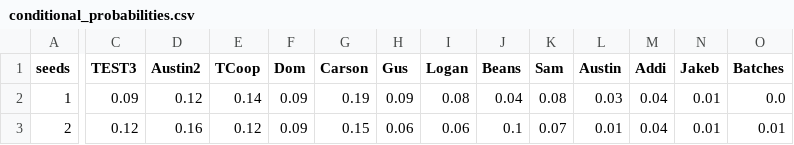
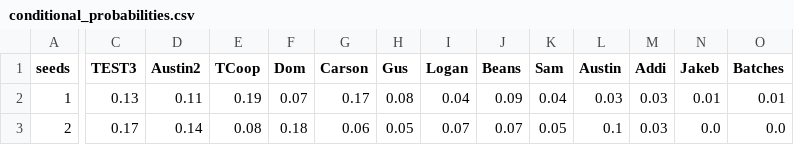
Before and after one commit to amaryans/fantasy-football-lottery, a CSV file: example_result/conditional_probabilities.csv, drawn as a sheet; only a part is shown, gaps mark what is left out; the diff covers the shown part only; the diff names each change by its address in the sheet, - before the commit and + after, or states it on an @@ line.

```diff
--- a/example_result/conditional_probabilities.csv
+++ b/example_result/conditional_probabilities.csv
-C2 (TEST3): 0.09
+C2 (TEST3): 0.13
-D2 (Austin2): 0.12
+D2 (Austin2): 0.11
-E2 (TCoop): 0.14
+E2 (TCoop): 0.19
-F2 (Dom): 0.09
+F2 (Dom): 0.07
-G2 (Carson): 0.19
+G2 (Carson): 0.17
-H2 (Gus): 0.09
+H2 (Gus): 0.08
-I2 (Logan): 0.08
+I2 (Logan): 0.04
-J2 (Beans): 0.04
+J2 (Beans): 0.09
-K2 (Sam): 0.08
+K2 (Sam): 0.04
-M2:M3 (Addi): 0.04
+M2:M3 (Addi): 0.03
-O2 (Batches): 0.0
+O2 (Batches): 0.01
-C3 (TEST3): 0.12
+C3 (TEST3): 0.17
-D3 (Austin2): 0.16
+D3 (Austin2): 0.14
-E3 (TCoop): 0.12
+E3 (TCoop): 0.08
-F3 (Dom): 0.09
+F3 (Dom): 0.18
-G3 (Carson): 0.15
+G3 (Carson): 0.06
-H3 (Gus): 0.06
+H3 (Gus): 0.05
-I3 (Logan): 0.06
+I3 (Logan): 0.07
-J3 (Beans): 0.1
+J3 (Beans): 0.07
-K3 (Sam): 0.07
+K3 (Sam): 0.05
-L3 (Austin): 0.01
+L3 (Austin): 0.1
-N3 (Jakeb): 0.01
+N3 (Jakeb): 0.0
-O3 (Batches): 0.01
+O3 (Batches): 0.0
```
Also changed, not shown: 142 edited cells elsewhere in this file, 5 other files.
